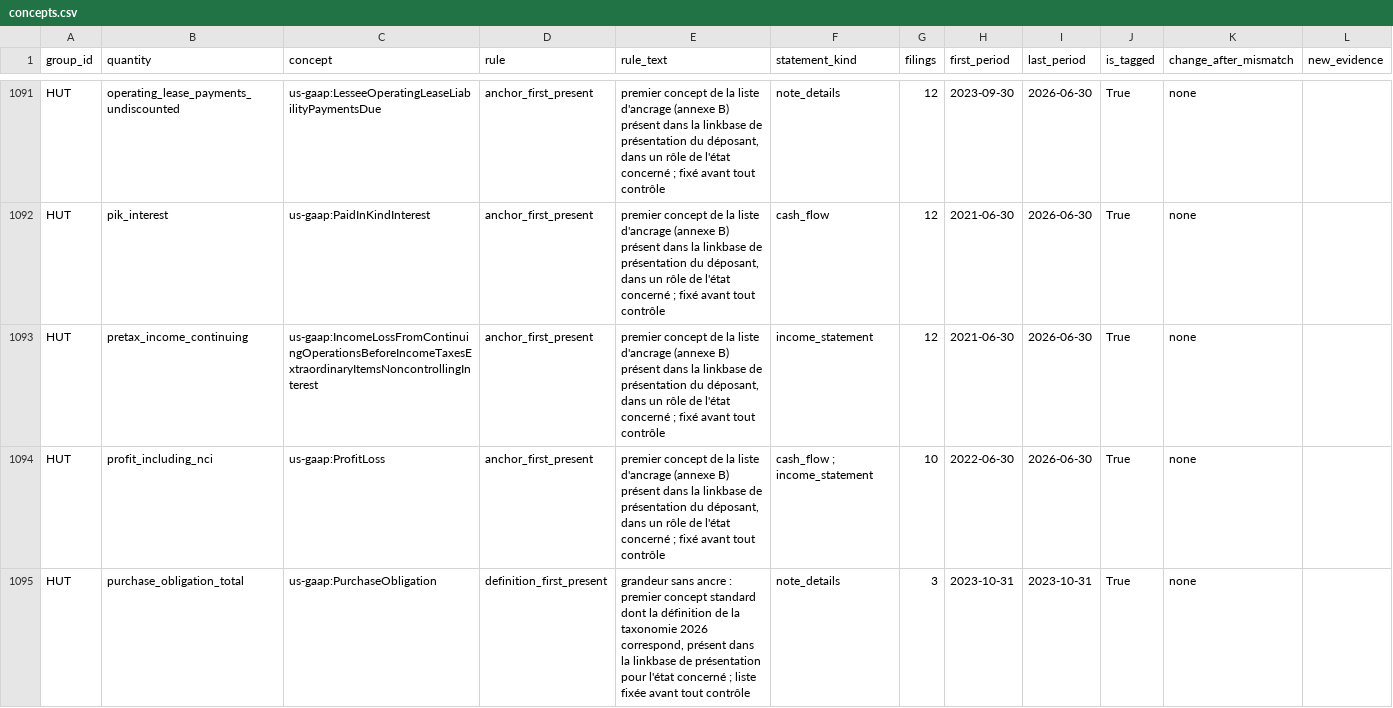
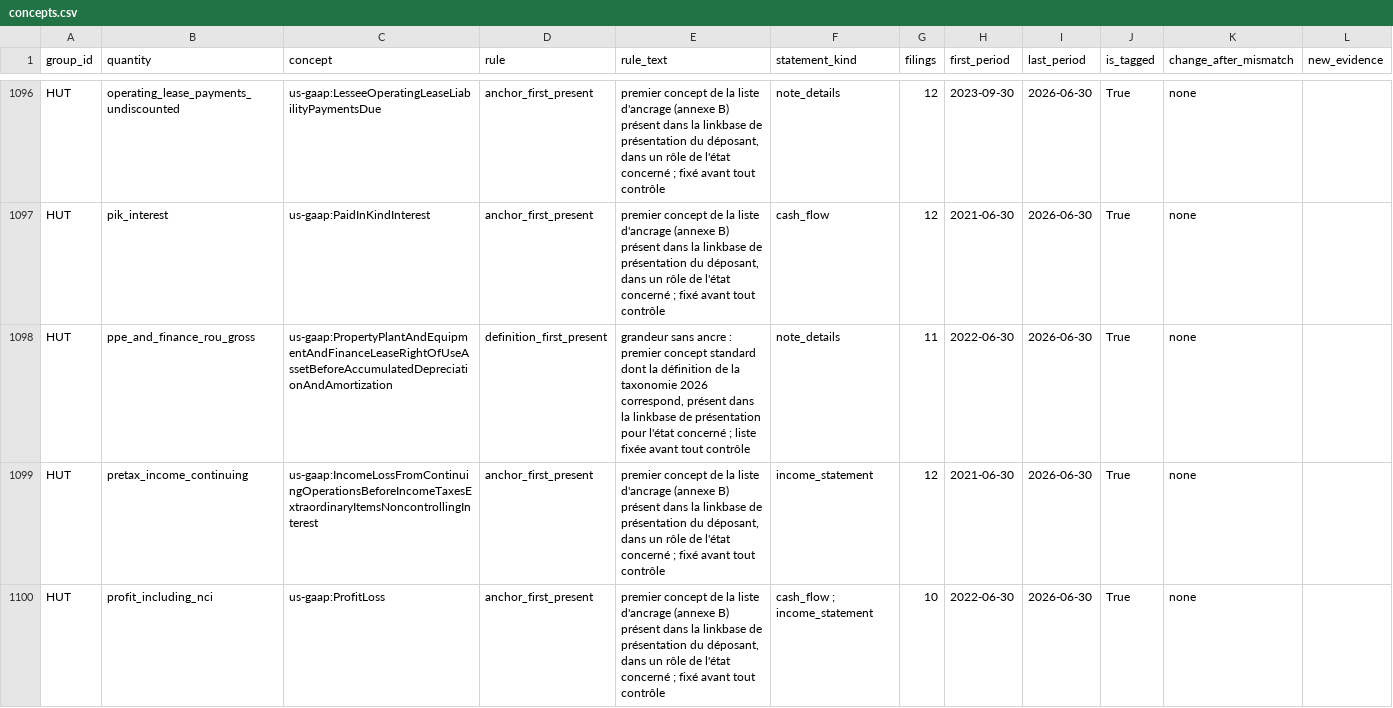
Before and after one commit to jsiaut/claude_code_test, a CSV file: audit/concepts.csv, drawn as a sheet; only a part is shown, gaps mark what is left out; the shorter side is filled out with more unchanged rows; the diff covers the shown part only.

```diff
--- a/audit/concepts.csv
+++ b/audit/concepts.csv
@@ -1092,2 +1097,3 @@ HUT,operating_lease_payments_undiscounted,us-gaap:LesseeOperatingLeaseLiabilityP
 HUT,pik_interest,us-gaap:PaidInKindInterest,anchor_first_present,"premier concept de la liste d'ancrage (annexe B) présent dans la linkbase de présentation du déposant, dans un rôle de l'état concerné ; fixé avant tout contrôle",cash_flow,12,2021-06-30,2026-06-30,True,none,
+HUT,ppe_and_finance_rou_gross,us-gaap:PropertyPlantAndEquipmentAndFinanceLeaseRightOfUseAssetBeforeAccumulatedDepreciationAndAmortization,definition_first_present,"grandeur sans ancre : premier concept standard dont la définition de la taxonomie 2026 correspond, présent dans la linkbase de présentation pour l'état concerné ; liste fixée avant tout contrôle",note_details,11,2022-06-30,2026-06-30,True,none,
 HUT,pretax_income_continuing,us-gaap:IncomeLossFromContinuingOperationsBeforeIncomeTaxesExtraordinaryItemsNoncontrollingInterest,anchor_first_present,"premier concept de la liste d'ancrage (annexe B) présent dans la linkbase de présentation du déposant, dans un rôle de l'état concerné ; fixé avant tout contrôle",income_statement,12,2021-06-30,2026-06-30,True,none,
```
Also changed, not shown: 9 added rows elsewhere in this file, 11 other files.
